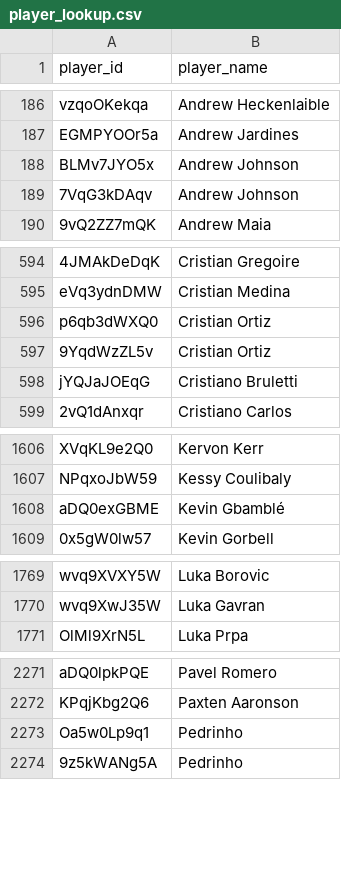
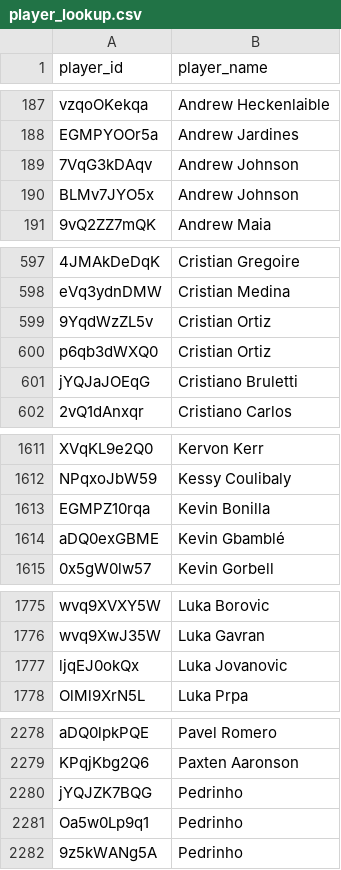
Before and after one commit to akeaswaran/goalsadded-data, a CSV file: data/mlsnp/player_lookup.csv, drawn as a sheet; only a part is shown, gaps mark what is left out; the diff covers the shown part only; the diff names each change by its address in the sheet, - before the commit and + after, or states it on an @@ line.

```diff
--- a/data/mlsnp/player_lookup.csv
+++ b/data/mlsnp/player_lookup.csv
@@ row 188 moved to row 190: BLMv7JYO5x @@
@@ row 596 moved to row 600: p6qb3dWXQ0 @@
+row 1613: EGMPZ10rqa | Kevin Bonilla
+row 1777: ljqEJ0okQx | Luka Jovanovic
+row 2280: jYQJZK7BQG | Pedrinho
```
Also changed, not shown: 5 added rows and 3 moved rows elsewhere in this file, data/mls/player-g+-pct.csv, data/mlsnp/team_position_breakdown.csv, 22 other files.
